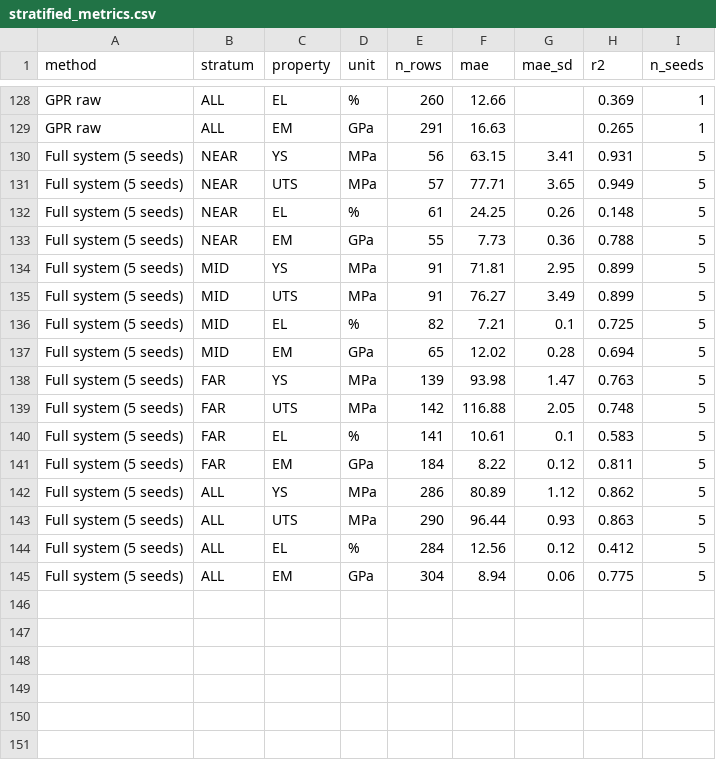
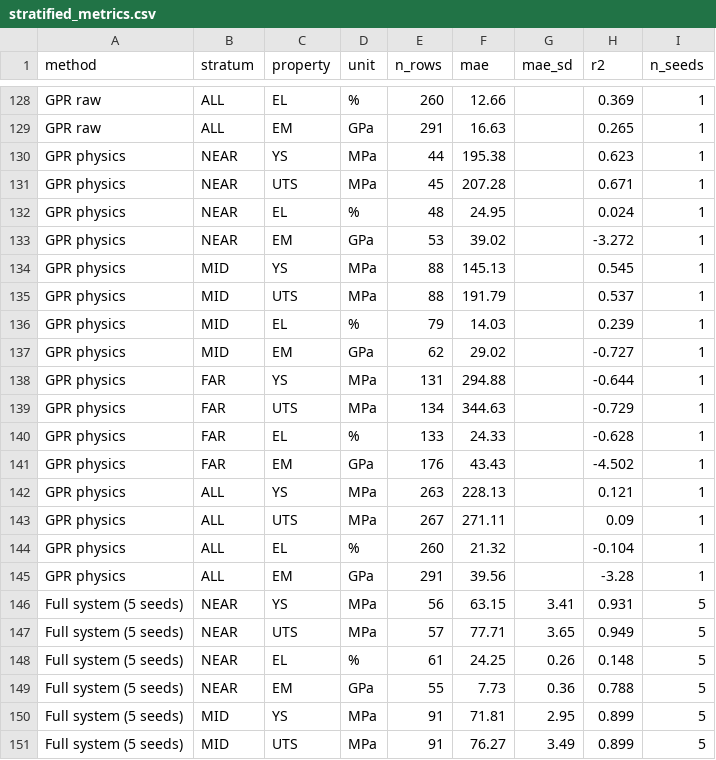
Before and after one commit to AlexLecu/AlloyGraph, a CSV file: evaluation/prediction/results/stratified_metrics.csv, drawn as a sheet; only a part is shown, gaps mark what is left out; the shorter side is filled out with more unchanged rows; the diff names each change by its address in the sheet, - before the commit and + after, or states it on an @@ line.

```diff
--- a/evaluation/prediction/results/stratified_metrics.csv
+++ b/evaluation/prediction/results/stratified_metrics.csv
+row 130: GPR physics | NEAR | YS | MPa | 44 | 195.38 |  | 0.623 | 1
+row 131: GPR physics | NEAR | UTS | MPa | 45 | 207.28 |  | 0.671 | 1
+row 132: GPR physics | NEAR | EL | % | 48 | 24.95 |  | 0.024 | 1
+row 133: GPR physics | NEAR | EM | GPa | 53 | 39.02 |  | -3.272 | 1
+row 134: GPR physics | MID | YS | MPa | 88 | 145.13 |  | 0.545 | 1
+row 135: GPR physics | MID | UTS | MPa | 88 | 191.79 |  | 0.537 | 1
+row 136: GPR physics | MID | EL | % | 79 | 14.03 |  | 0.239 | 1
+row 137: GPR physics | MID | EM | GPa | 62 | 29.02 |  | -0.727 | 1
+row 138: GPR physics | FAR | YS | MPa | 131 | 294.88 |  | -0.644 | 1
+row 139: GPR physics | FAR | UTS | MPa | 134 | 344.63 |  | -0.729 | 1
+row 140: GPR physics | FAR | EL | % | 133 | 24.33 |  | -0.628 | 1
+row 141: GPR physics | FAR | EM | GPa | 176 | 43.43 |  | -4.502 | 1
+row 142: GPR physics | ALL | YS | MPa | 263 | 228.13 |  | 0.121 | 1
+row 143: GPR physics | ALL | UTS | MPa | 267 | 271.11 |  | 0.09 | 1
+row 144: GPR physics | ALL | EL | % | 260 | 21.32 |  | -0.104 | 1
+row 145: GPR physics | ALL | EM | GPa | 291 | 39.56 |  | -3.28 | 1
```
Also changed, not shown: evaluation/prediction/output/seed42_gbm_raw_precip.csv, evaluation/prediction/output/seed42_rf_raw_precip.csv, 15 other files.
